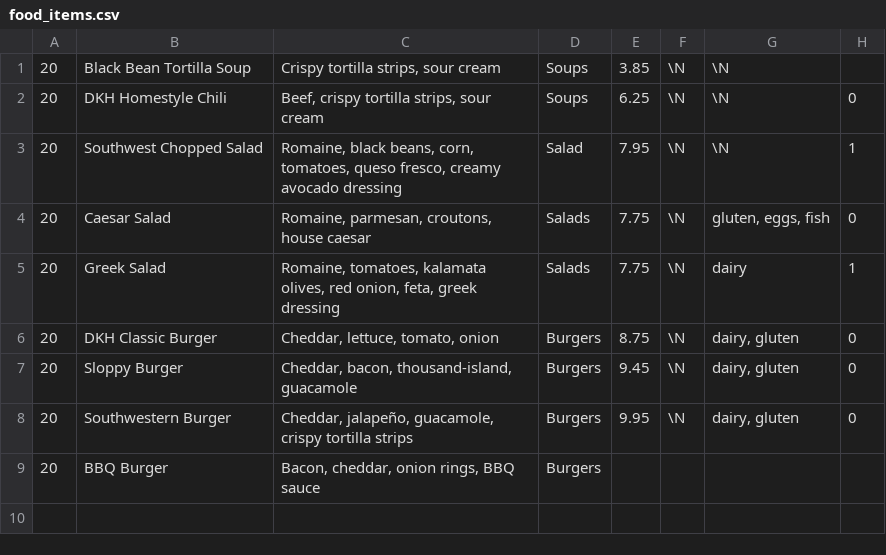
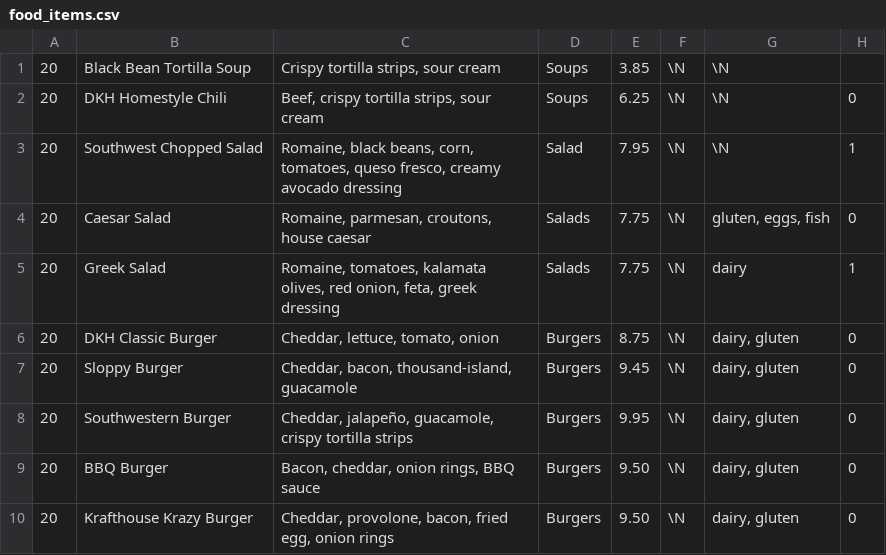
Before and after one commit to samanthasiegel/Fava, a CSV file: food_items.csv, drawn as a sheet.

Commit message:
Update food_items.csv

```diff
--- a/food_items.csv
+++ b/food_items.csv
@@ -8,2 +8,3 @@
 20,"Southwestern Burger","Cheddar, jalapeño, guacamole, crispy tortilla strips","Burgers","9.95",\N,"dairy, gluten",0
-20,"BBQ Burger","Bacon, cheddar, onion rings, BBQ sauce","Burgers",""
+20,"BBQ Burger","Bacon, cheddar, onion rings, BBQ sauce","Burgers","9.50", \N, "dairy, gluten", 0
+20,"Krafthouse Krazy Burger","Cheddar, provolone, bacon, fried egg, onion rings","Burgers","9.50", \N, "dairy, gluten", 0
```
